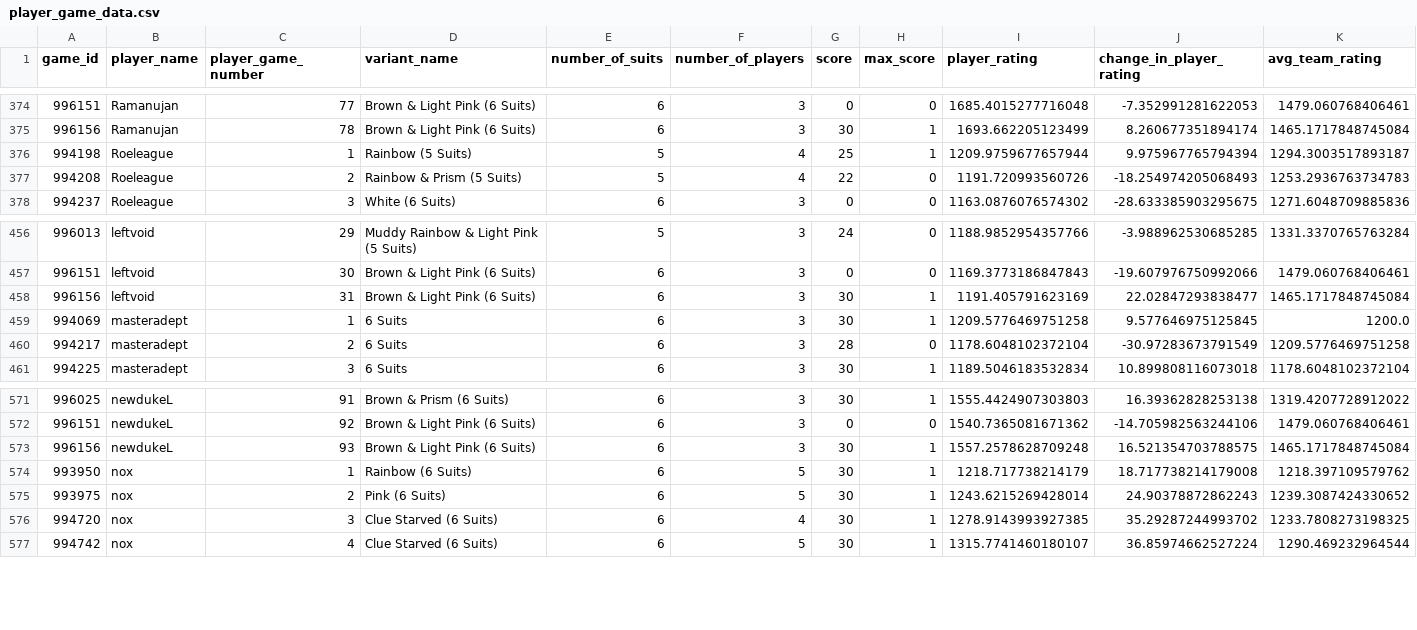
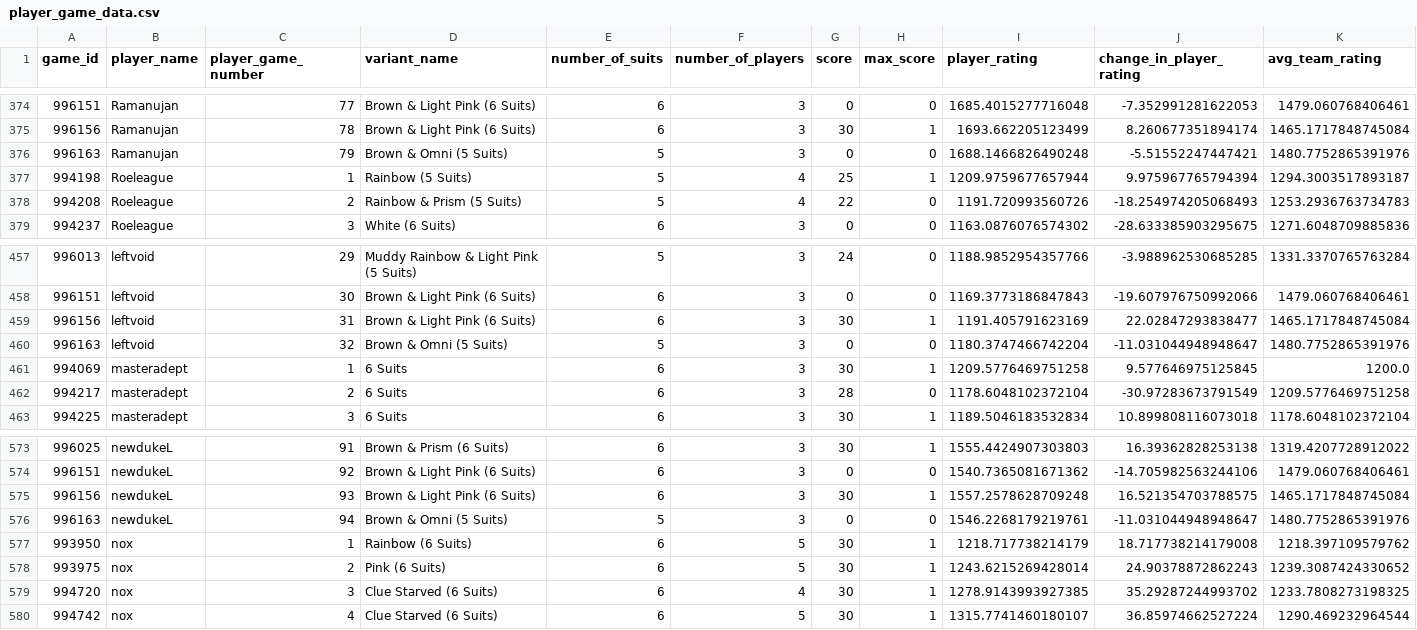
Before and after one commit to hanabi-league/hanabi-league.github.io, a CSV file: data/player_game_data.csv, drawn as a sheet; only a part is shown, gaps mark what is left out.

Commit message:
Update data

```diff
--- a/data/player_game_data.csv
+++ b/data/player_game_data.csv
@@ -375,2 +375,3 @@ game_id,player_name,player_game_number,variant_name,number_of_suits,number_of_pl
 996156,Ramanujan,78,Brown & Light Pink (6 Suits),6,3,30,1,1693.662205123499,8.260677351894174,1465.1717848745084
+996163,Ramanujan,79,Brown & Omni (5 Suits),5,3,0,0,1688.1466826490248,-5.51552247447421,1480.7752865391976
 994198,Roeleague,1,Rainbow (5 Suits),5,4,25,1,1209.9759677657944,9.975967765794394,1294.3003517893187
@@ -458,2 +459,3 @@ game_id,player_name,player_game_number,variant_name,number_of_suits,number_of_pl
 996156,leftvoid,31,Brown & Light Pink (6 Suits),6,3,30,1,1191.405791623169,22.02847293838477,1465.1717848745084
+996163,leftvoid,32,Brown & Omni (5 Suits),5,3,0,0,1180.3747466742204,-11.031044948948647,1480.7752865391976
 994069,masteradept,1,6 Suits,6,3,30,1,1209.5776469751258,9.577646975125845,1200.0
@@ -573,2 +575,3 @@ game_id,player_name,player_game_number,variant_name,number_of_suits,number_of_pl
 996156,newdukeL,93,Brown & Light Pink (6 Suits),6,3,30,1,1557.2578628709248,16.521354703788575,1465.1717848745084
+996163,newdukeL,94,Brown & Omni (5 Suits),5,3,0,0,1546.2268179219761,-11.031044948948647,1480.7752865391976
 993950,nox,1,Rainbow (6 Suits),6,5,30,1,1218.717738214179,18.717738214179008,1218.397109579762
```
Also changed, not shown: data/player_data.csv, data/variant_data.csv, 2 other files.
